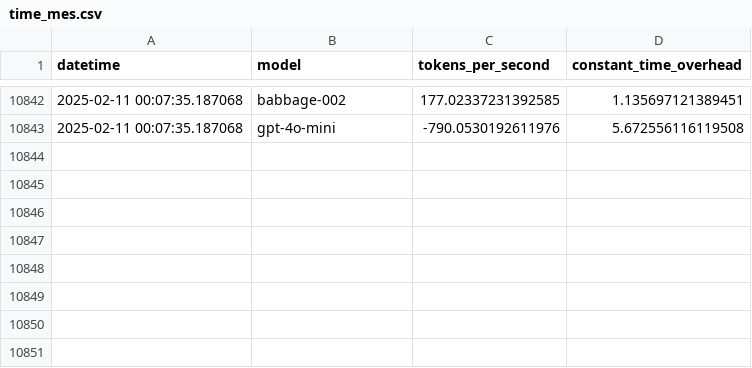
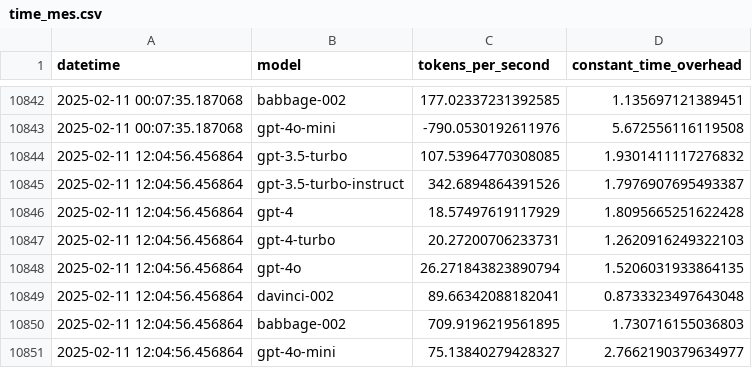
Before and after one commit to FabienRoger/trackoai, a CSV file: time_mes.csv, drawn as a sheet; only a part is shown, gaps mark what is left out; the diff names each change by its address in the sheet, - before the commit and + after, or states it on an @@ line.

```diff
--- a/time_mes.csv
+++ b/time_mes.csv
+row 10844: 2025-02-11 12:04:56.456864 | gpt-3.5-turbo | 107.53964770308085 | 1.9301411117276832
+row 10845: 2025-02-11 12:04:56.456864 | gpt-3.5-turbo-instruct | 342.6894864391526 | 1.7976907695493387
+row 10846: 2025-02-11 12:04:56.456864 | gpt-4 | 18.57497619117929 | 1.8095665251622428
+row 10847: 2025-02-11 12:04:56.456864 | gpt-4-turbo | 20.27200706233731 | 1.2620916249322103
+row 10848: 2025-02-11 12:04:56.456864 | gpt-4o | 26.271843823890794 | 1.5206031933864135
+row 10849: 2025-02-11 12:04:56.456864 | davinci-002 | 89.66342088182041 | 0.8733323497643048
+row 10850: 2025-02-11 12:04:56.456864 | babbage-002 | 709.9196219561895 | 1.730716155036803
+row 10851: 2025-02-11 12:04:56.456864 | gpt-4o-mini | 75.13840279428327 | 2.7662190379634977
```
Also changed, not shown: 1 other file.
